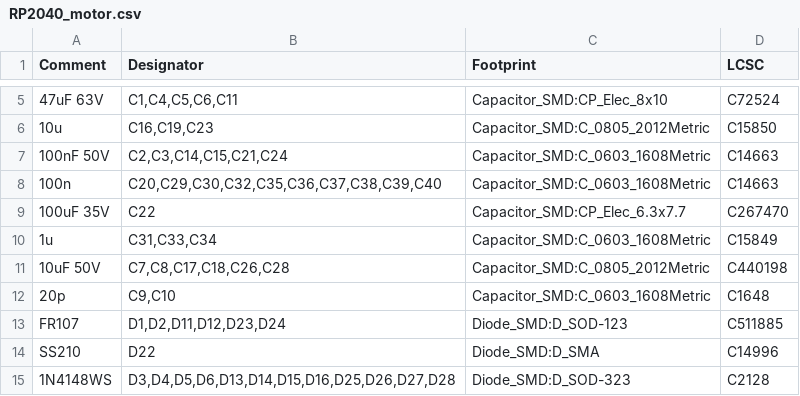
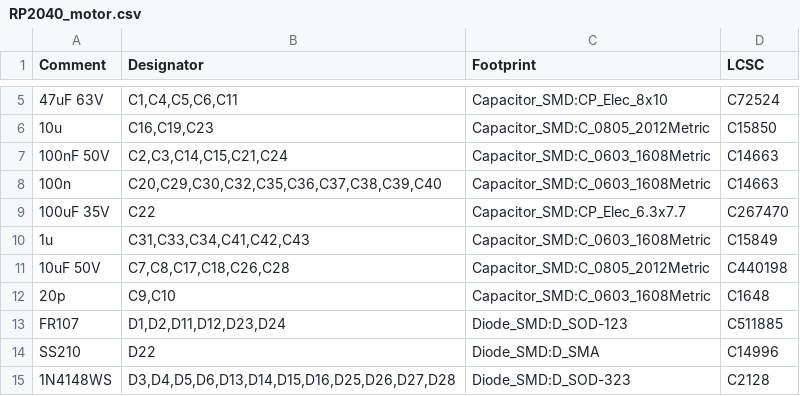
Before and after one commit to Twisted-Fields/rp2040-motor-controller, a CSV file: RP2040_motor.csv, drawn as a sheet; only a part is shown, gaps mark what is left out; the diff covers the shown part only.

```diff
--- a/RP2040_motor.csv
+++ b/RP2040_motor.csv
@@ -9,3 +9,3 @@ Comment,Designator,Footprint,LCSC
 "100uF 35V","C22","Capacitor_SMD:CP_Elec_6.3x7.7","C267470"
-"1u","C31,C33,C34","Capacitor_SMD:C_0603_1608Metric","C15849"
+"1u","C31,C33,C34,C41,C42,C43","Capacitor_SMD:C_0603_1608Metric","C15849"
 "10uF 50V","C7,C8,C17,C18,C26,C28","Capacitor_SMD:C_0805_2012Metric","C440198"
```
Also changed, not shown: 3 added rows, 1 removed row and 8 edited cells elsewhere in this file, gerber/RP2040_motor-top-pos.csv, 52 other files.
